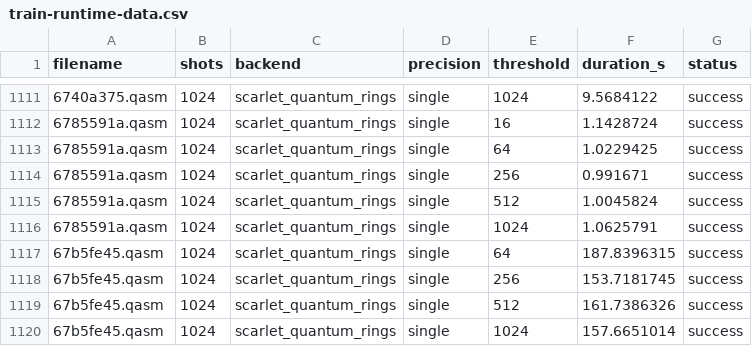
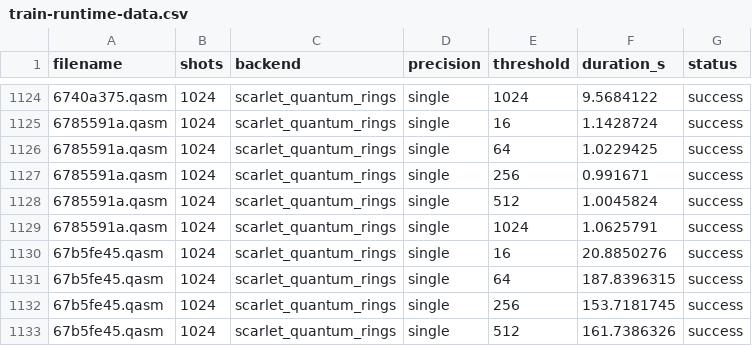
Before and after one commit to Quantum-Rings/quantumrings-challenge-iqc-2026, a CSV file: train-runtime-data.csv, drawn as a sheet; only a part is shown, gaps mark what is left out; the shorter side is filled out with more unchanged rows; the diff covers the shown part only; the diff names each change by its address in the sheet, - before the commit and + after, or states it on an @@ line.

```diff
--- a/train-runtime-data.csv
+++ b/train-runtime-data.csv
+row 1130: 67b5fe45.qasm | 1024 | scarlet_quantum_rings | single | 16 | 20.8850276 | success
```
Also changed, not shown: 18 added rows elsewhere in this file, 2 other files.
